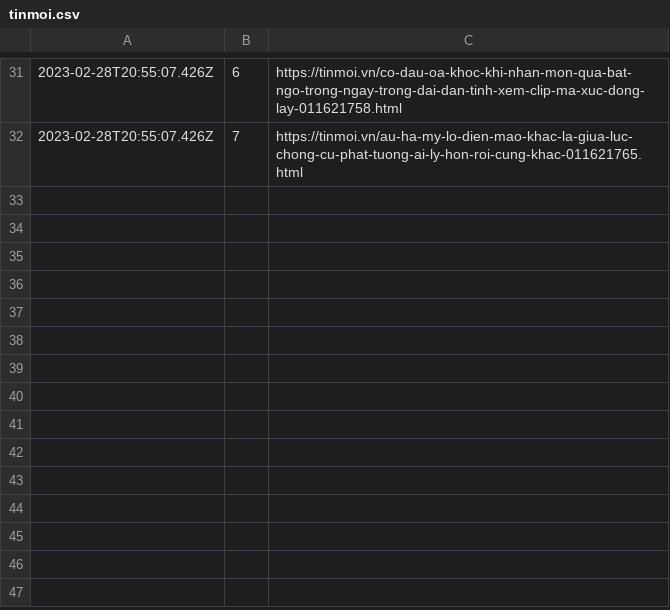
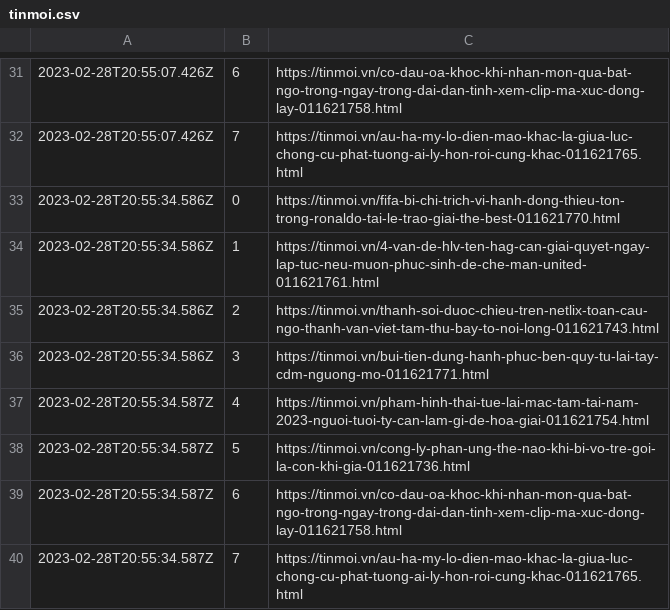
Before and after one commit to Actable-AI/public-datasets, a CSV file: tinmoi.csv, drawn as a sheet; only a part is shown, gaps mark what is left out.

Commit message:
Add new logs

```diff
--- a/tinmoi.csv
+++ b/tinmoi.csv
@@ -32 +32,9 @@
 2023-02-28T20:55:07.426Z,7,https://tinmoi.vn/au-ha-my-lo-dien-mao-khac-la-giua-luc-chong-cu-phat-tuong-ai-ly-hon-roi-cung-khac-011621765.html
+2023-02-28T20:55:34.586Z,0,https://tinmoi.vn/fifa-bi-chi-trich-vi-hanh-dong-thieu-ton-trong-ronaldo-tai-le-trao-giai-the-best-011621770.html
+2023-02-28T20:55:34.586Z,1,https://tinmoi.vn/4-van-de-hlv-ten-hag-can-giai-quyet-ngay-lap-tuc-neu-muon-phuc-sinh-de-che-man-united-011621761.html
+2023-02-28T20:55:34.586Z,2,https://tinmoi.vn/thanh-soi-duoc-chieu-tren-netlix-toan-cau-ngo-thanh-van-viet-tam-thu-bay-to-noi-long-011621743.html
+2023-02-28T20:55:34.586Z,3,https://tinmoi.vn/bui-tien-dung-hanh-phuc-ben-quy-tu-lai-tay-cdm-nguong-mo-011621771.html
+2023-02-28T20:55:34.587Z,4,https://tinmoi.vn/pham-hinh-thai-tue-lai-mac-tam-tai-nam-2023-nguoi-tuoi-ty-can-lam-gi-de-hoa-giai-011621754.html
+2023-02-28T20:55:34.587Z,5,https://tinmoi.vn/cong-ly-phan-ung-the-nao-khi-bi-vo-tre-goi-la-con-khi-gia-011621736.html
+2023-02-28T20:55:34.587Z,6,https://tinmoi.vn/co-dau-oa-khoc-khi-nhan-mon-qua-bat-ngo-trong-ngay-trong-dai-dan-tinh-xem-clip-ma-xuc-dong-lay-011621758.html
+2023-02-28T20:55:34.587Z,7,https://tinmoi.vn/au-ha-my-lo-dien-mao-khac-la-giua-luc-chong-cu-phat-tuong-ai-ly-hon-roi-cung-khac-011621765.html
```
